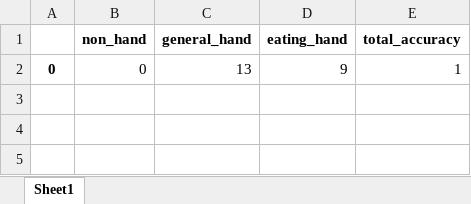
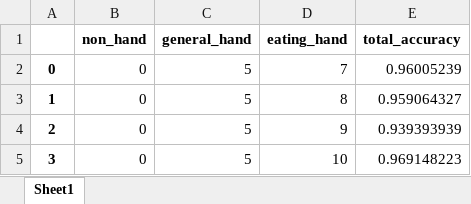
Before and after one commit to bdawton/c_har, an Excel workbook: accel_final_approach_3class_all.xlsx, sheet Sheet1, drawn as a sheet; values as stored, in another font and other column widths than the file's, no borders; the diff names each change by its address in the sheet, - before the commit and + after, or states it on an @@ line.

Commit message:
char matched accel implementation only

```diff
--- a/accel_final_approach_3class_all.xlsx (sheet Sheet1)
+++ b/accel_final_approach_3class_all.xlsx (sheet Sheet1)
-C2 (general_hand): 13
+C2 (general_hand): 5
-D2 (eating_hand): 9
+D2 (eating_hand): 7
-E2 (total_accuracy): 1
+E2 (total_accuracy): 0.96005239
+row 3: 1 | 0 | 5 | 8 | 0.959064327
+row 4: 2 | 0 | 5 | 9 | 0.939393939
+row 5: 3 | 0 | 5 | 10 | 0.969148223
```
Also changed, not shown: 5 other files.
